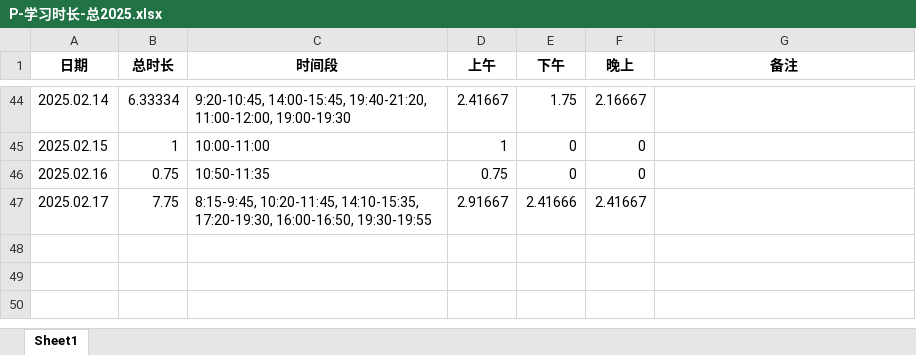
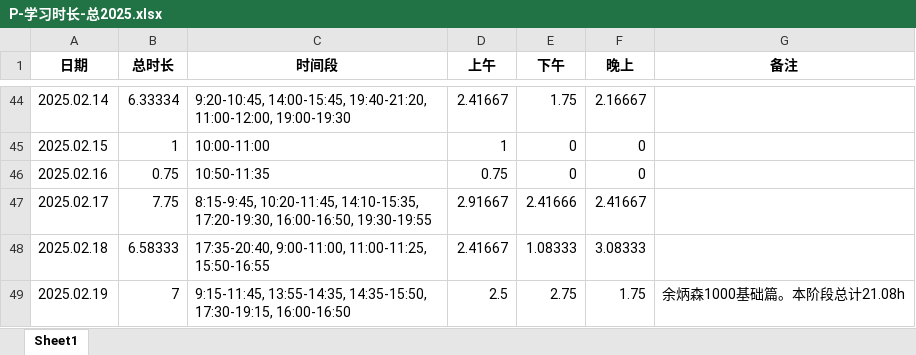
Before and after one commit to virtualxiaoman/kaoyan, an Excel workbook: data/xlsx/P-学习时长-总2025.xlsx, sheet Sheet1, drawn as a sheet; only a part is shown, gaps mark what is left out; values as stored, in another font and other column widths than the file's, no borders; the diff names each change by its address in the sheet, - before the commit and + after, or states it on an @@ line.

```diff
--- a/data/xlsx/P-学习时长-总2025.xlsx (sheet Sheet1)
+++ b/data/xlsx/P-学习时长-总2025.xlsx (sheet Sheet1)
+row 48: 2025.02.18 | 6.58333 | 17:35-20:40, 9:00-11:00, 11:00-11:25, 15:50-16:55 | 2.41667 | 1.08333 | 3.08333
+row 49: 2025.02.19 | 7 | 9:15-11:45, 13:55-14:35, 14:35-15:50, 17:30-19:15, 16:00-16:50 | 2.5 | 2.75 | 1.75 | 余炳森1000基础篇。本阶段总计21.08h
```
Also changed, not shown: data/xlsx/P-学习时长-cs2025.xlsx, data/xlsx/P-学习时长-数学2025.xlsx, 36 other files.
